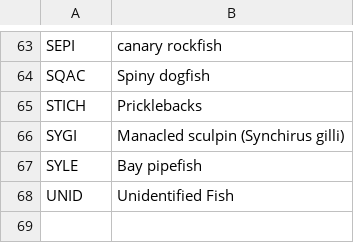
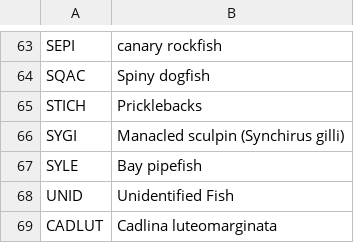
Before and after one commit to nwfsc-cb/OCNMS, a CSV file: Data/CSV_2015_on/species_code_list.csv, drawn as a sheet; only a part is shown, gaps mark what is left out; the diff names each change by its address in the sheet, - before the commit and + after, or states it on an @@ line.

```diff
--- a/Data/CSV_2015_on/species_code_list.csv
+++ b/Data/CSV_2015_on/species_code_list.csv
+row 69: CADLUT | Cadlina luteomarginata
```
Also changed, not shown: Data/CSV_2015_on/species_code_list_swath.csv, 9 other files.
